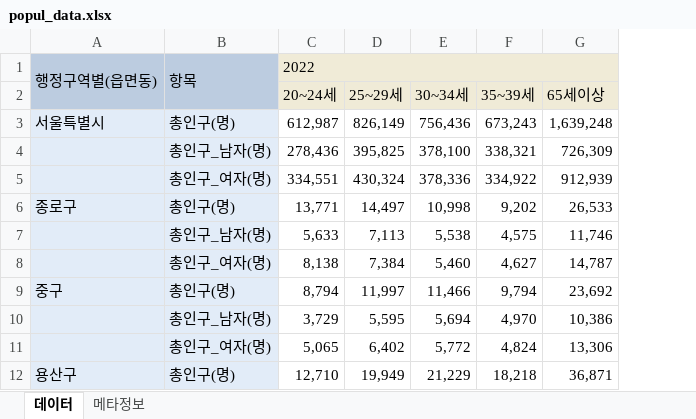
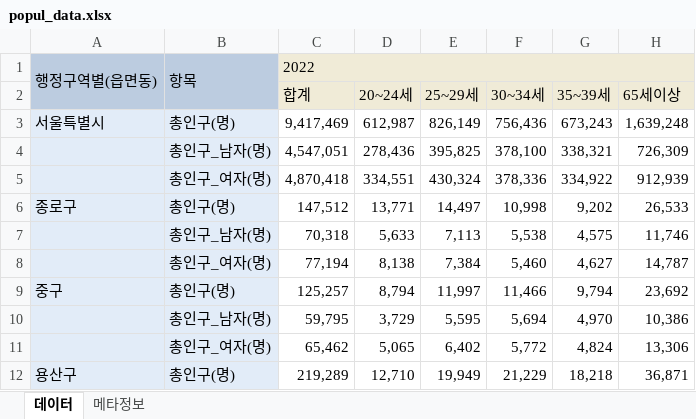
Before and after one commit to thiskorea81/info_work, an Excel workbook: popul_data.xlsx, sheet 데이터, drawn as a sheet; only a part is shown; values as stored, in another font and other column widths than the file's, no borders; removed rows and columns are numbered as before the commit, all else as after; the diff names each change by its address in the sheet, - before the commit and + after, or states it on an @@ line.

Commit message:
Add files via upload
ㄴㅇㄹㄴㅇㄹ

```diff
--- a/popul_data.xlsx (sheet 데이터)
+++ b/popul_data.xlsx (sheet 데이터)
+column C (합계), row 1: 2022; rows 3-12: 9,417,469 | 4,547,051 | 4,870,418 | 147,512 | 70,318 | 77,194 | 125,257 | 59,795 | 65,462 | 219,289
-D1 (20~24세): 2022
+D1 (20~24세): (empty)
-C1:G1 merged
```
Also changed, not shown: sheet 메타정보.
